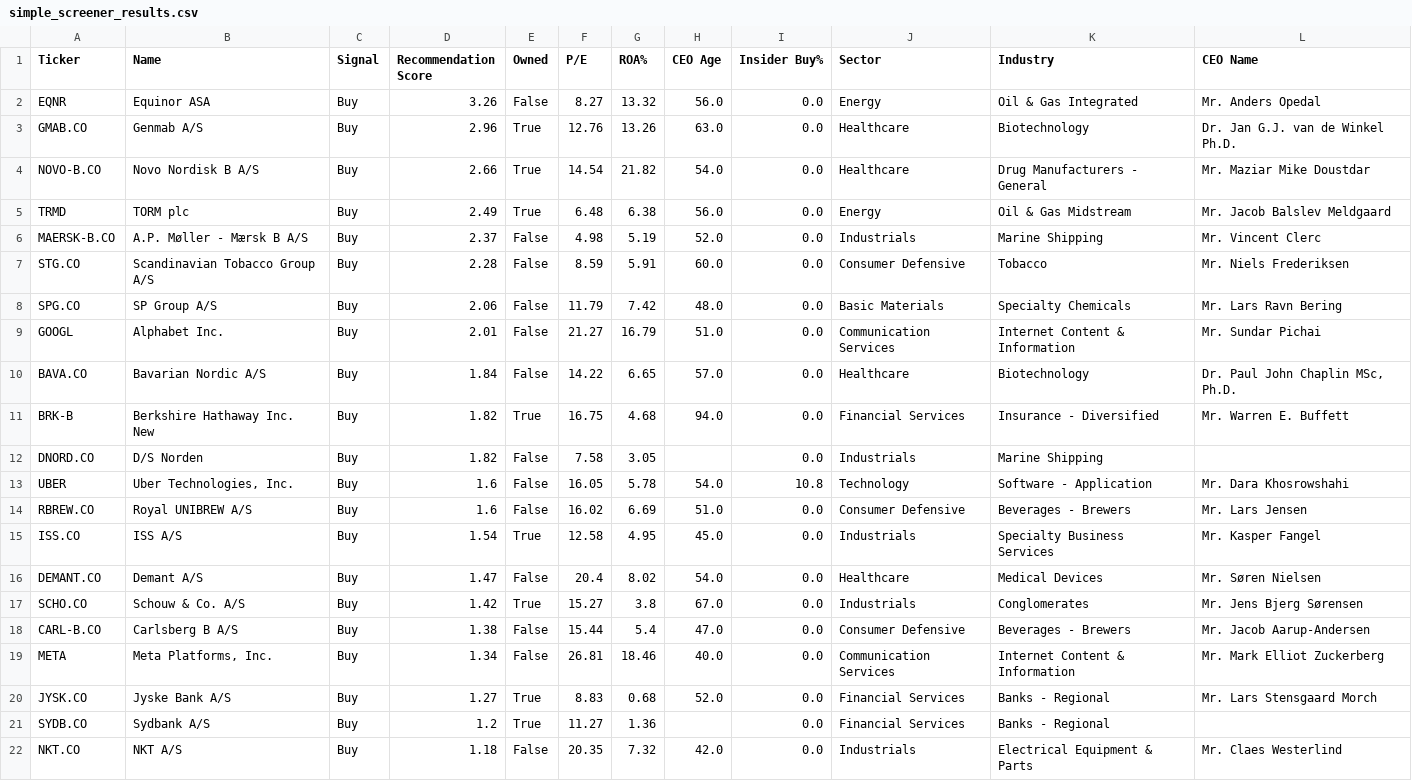
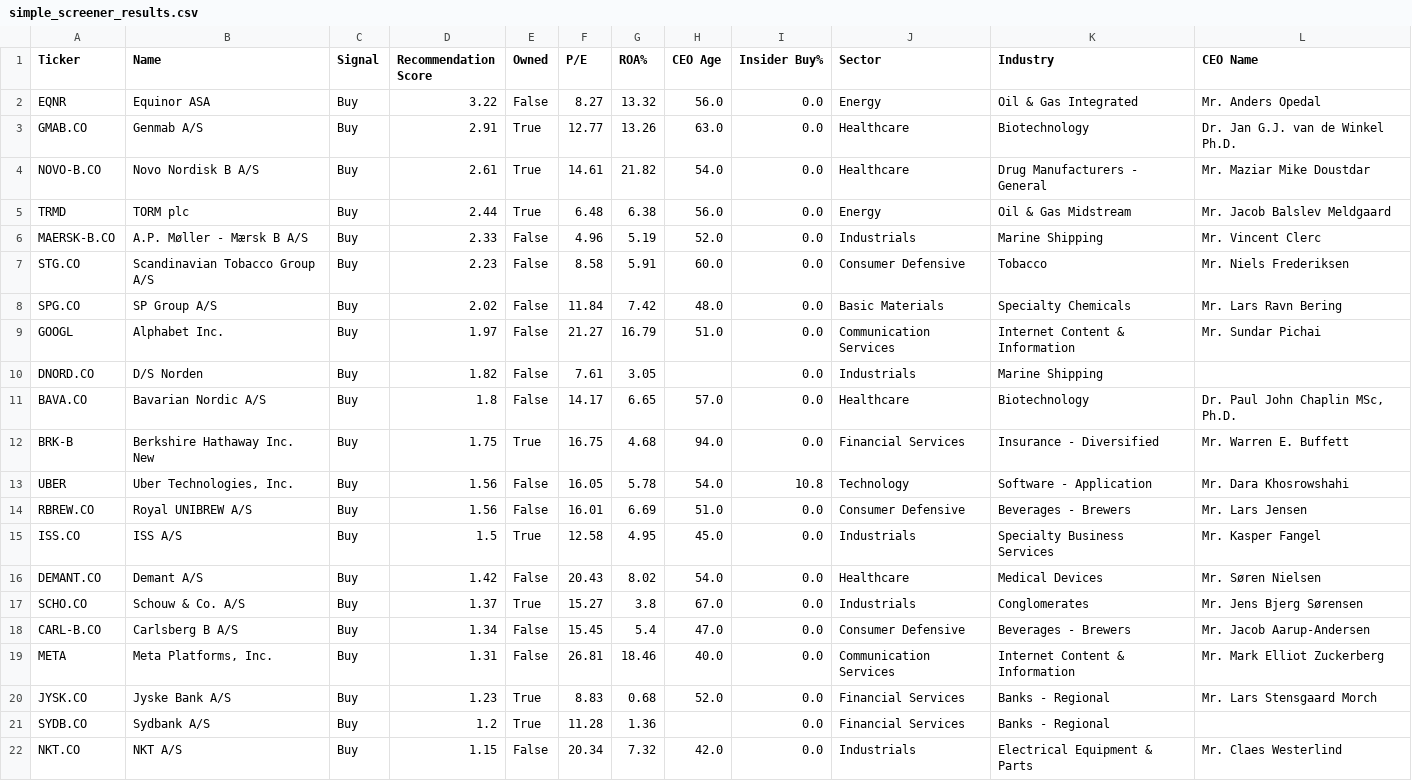
Before and after one commit to P1N60/stock_predictor, a CSV file: data/screener_results/simple_screener_results.csv, drawn as a sheet; only a part is shown; the diff covers the shown part only.

```diff
--- a/data/screener_results/simple_screener_results.csv
+++ b/data/screener_results/simple_screener_results.csv
@@ -1,22 +1,22 @@
 Ticker,Name,Signal,Recommendation Score,Owned,P/E,ROA%,CEO Age,Insider Buy%,Sector,Industry,CEO Name
-EQNR,Equinor ASA,Buy,3.26,False,8.27,13.32,56.0,0.0,Energy,Oil & Gas Integrated,Mr. Anders  Opedal
-GMAB.CO,Genmab A/S,Buy,2.96,True,12.76,13.26,63.0,0.0,Healthcare,Biotechnology,Dr. Jan G.J. van de Winkel Ph.D.
-NOVO-B.CO,Novo Nordisk B A/S,Buy,2.66,True,14.54,21.82,54.0,0.0,Healthcare,Drug Manufacturers - General,Mr. Maziar Mike Doustdar
-TRMD,TORM plc,Buy,2.49,True,6.48,6.38,56.0,0.0,Energy,Oil & Gas Midstream,Mr. Jacob Balslev Meldgaard
-MAERSK-B.CO,A.P. Møller - Mærsk B A/S,Buy,2.37,False,4.98,5.19,52.0,0.0,Industrials,Marine Shipping,Mr. Vincent  Clerc
-STG.CO,Scandinavian Tobacco Group A/S,Buy,2.28,False,8.59,5.91,60.0,0.0,Consumer Defensive,Tobacco,Mr. Niels  Frederiksen
-SPG.CO,SP Group A/S,Buy,2.06,False,11.79,7.42,48.0,0.0,Basic Materials,Specialty Chemicals,Mr. Lars Ravn Bering
-GOOGL,Alphabet Inc.,Buy,2.01,False,21.27,16.79,51.0,0.0,Communication Services,Internet Content & Information,Mr. Sundar  Pichai
-BAVA.CO ,Bavarian Nordic A/S,Buy,1.84,False,14.22,6.65,57.0,0.0,Healthcare,Biotechnology,"Dr. Paul John Chaplin MSc, Ph.D."
-BRK-B,Berkshire Hathaway Inc. New,Buy,1.82,True,16.75,4.68,94.0,0.0,Financial Services,Insurance - Diversified,Mr. Warren E. Buffett
-DNORD.CO,D/S Norden,Buy,1.82,False,7.58,3.05,,0.0,Industrials,Marine Shipping,
-UBER,"Uber Technologies, Inc.",Buy,1.6,False,16.05,5.78,54.0,10.8,Technology,Software - Application,Mr. Dara  Khosrowshahi
-RBREW.CO,Royal UNIBREW A/S,Buy,1.6,False,16.02,6.69,51.0,0.0,Consumer Defensive,Beverages - Brewers,Mr. Lars  Jensen
-ISS.CO,ISS A/S,Buy,1.54,True,12.58,4.95,45.0,0.0,Industrials,Specialty Business Services,Mr. Kasper  Fangel
-DEMANT.CO,Demant A/S,Buy,1.47,False,20.4,8.02,54.0,0.0,Healthcare,Medical Devices,Mr. Søren  Nielsen
-SCHO.CO,Schouw & Co. A/S,Buy,1.42,True,15.27,3.8,67.0,0.0,Industrials,Conglomerates,Mr. Jens Bjerg Sørensen
-CARL-B.CO,Carlsberg B A/S,Buy,1.38,False,15.44,5.4,47.0,0.0,Consumer Defensive,Beverages - Brewers,Mr. Jacob  Aarup-Andersen
-META,"Meta Platforms, Inc.",Buy,1.34,False,26.81,18.46,40.0,0.0,Communication Services,Internet Content & Information,Mr. Mark Elliot Zuckerberg
-JYSK.CO,Jyske Bank A/S,Buy,1.27,True,8.83,0.68,52.0,0.0,Financial Services,Banks - Regional,Mr. Lars Stensgaard Morch
-SYDB.CO,Sydbank A/S,Buy,1.2,True,11.27,1.36,,0.0,Financial Services,Banks - Regional,
-NKT.CO,NKT A/S,Buy,1.18,False,20.35,7.32,42.0,0.0,Industrials,Electrical Equipment & Parts,Mr. Claes  Westerlind
+EQNR,Equinor ASA,Buy,3.22,False,8.27,13.32,56.0,0.0,Energy,Oil & Gas Integrated,Mr. Anders  Opedal
+GMAB.CO,Genmab A/S,Buy,2.91,True,12.77,13.26,63.0,0.0,Healthcare,Biotechnology,Dr. Jan G.J. van de Winkel Ph.D.
+NOVO-B.CO,Novo Nordisk B A/S,Buy,2.61,True,14.61,21.82,54.0,0.0,Healthcare,Drug Manufacturers - General,Mr. Maziar Mike Doustdar
+TRMD,TORM plc,Buy,2.44,True,6.48,6.38,56.0,0.0,Energy,Oil & Gas Midstream,Mr. Jacob Balslev Meldgaard
+MAERSK-B.CO,A.P. Møller - Mærsk B A/S,Buy,2.33,False,4.96,5.19,52.0,0.0,Industrials,Marine Shipping,Mr. Vincent  Clerc
+STG.CO,Scandinavian Tobacco Group A/S,Buy,2.23,False,8.58,5.91,60.0,0.0,Consumer Defensive,Tobacco,Mr. Niels  Frederiksen
+SPG.CO,SP Group A/S,Buy,2.02,False,11.84,7.42,48.0,0.0,Basic Materials,Specialty Chemicals,Mr. Lars Ravn Bering
+GOOGL,Alphabet Inc.,Buy,1.97,False,21.27,16.79,51.0,0.0,Communication Services,Internet Content & Information,Mr. Sundar  Pichai
+DNORD.CO,D/S Norden,Buy,1.82,False,7.61,3.05,,0.0,Industrials,Marine Shipping,
+BAVA.CO ,Bavarian Nordic A/S,Buy,1.8,False,14.17,6.65,57.0,0.0,Healthcare,Biotechnology,"Dr. Paul John Chaplin MSc, Ph.D."
+BRK-B,Berkshire Hathaway Inc. New,Buy,1.75,True,16.75,4.68,94.0,0.0,Financial Services,Insurance - Diversified,Mr. Warren E. Buffett
+UBER,"Uber Technologies, Inc.",Buy,1.56,False,16.05,5.78,54.0,10.8,Technology,Software - Application,Mr. Dara  Khosrowshahi
+RBREW.CO,Royal UNIBREW A/S,Buy,1.56,False,16.01,6.69,51.0,0.0,Consumer Defensive,Beverages - Brewers,Mr. Lars  Jensen
+ISS.CO,ISS A/S,Buy,1.5,True,12.58,4.95,45.0,0.0,Industrials,Specialty Business Services,Mr. Kasper  Fangel
+DEMANT.CO,Demant A/S,Buy,1.42,False,20.43,8.02,54.0,0.0,Healthcare,Medical Devices,Mr. Søren  Nielsen
+SCHO.CO,Schouw & Co. A/S,Buy,1.37,True,15.27,3.8,67.0,0.0,Industrials,Conglomerates,Mr. Jens Bjerg Sørensen
+CARL-B.CO,Carlsberg B A/S,Buy,1.34,False,15.45,5.4,47.0,0.0,Consumer Defensive,Beverages - Brewers,Mr. Jacob  Aarup-Andersen
+META,"Meta Platforms, Inc.",Buy,1.31,False,26.81,18.46,40.0,0.0,Communication Services,Internet Content & Information,Mr. Mark Elliot Zuckerberg
+JYSK.CO,Jyske Bank A/S,Buy,1.23,True,8.83,0.68,52.0,0.0,Financial Services,Banks - Regional,Mr. Lars Stensgaard Morch
+SYDB.CO,Sydbank A/S,Buy,1.2,True,11.28,1.36,,0.0,Financial Services,Banks - Regional,
+NKT.CO,NKT A/S,Buy,1.15,False,20.34,7.32,42.0,0.0,Industrials,Electrical Equipment & Parts,Mr. Claes  Westerlind
```
Also changed, not shown: 4 added rows, 2 removed rows and 42 edited cells elsewhere in this file, data/tickers/screener_filtered_tickers.csv, data/tickers/simple_tickers.csv, 2 other files.
